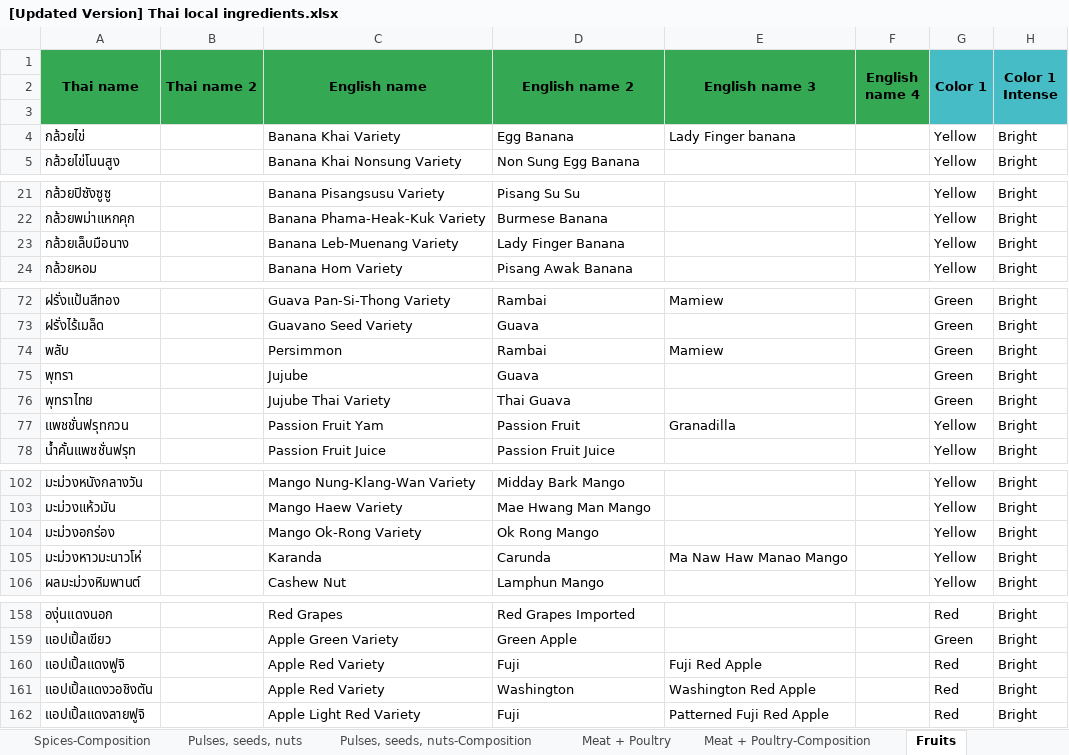
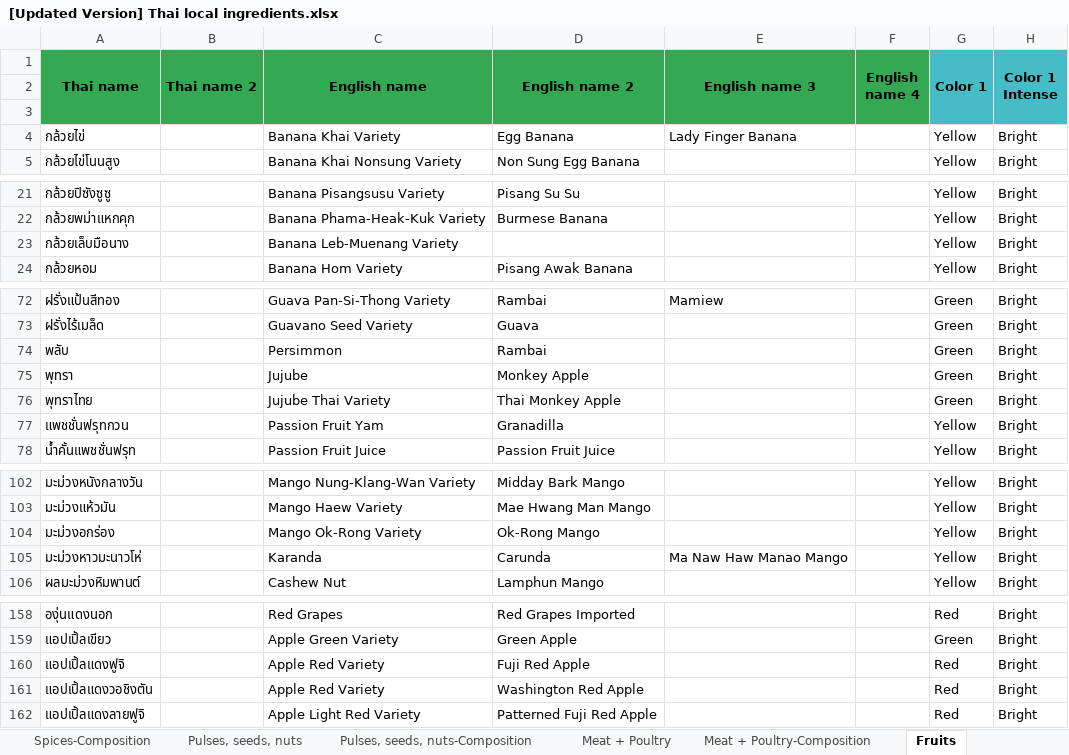
Before and after one commit to cigarabbit/SP2023-58-IngOn, an Excel workbook: [Updated Version] Thai local ingredients.xlsx, sheet Fruits, drawn as a sheet; only a part is shown, gaps mark what is left out; values as stored, in another font and other column widths than the file's, no borders; charts and pictures not drawn; the diff covers the shown part only; the diff names each change by its address in the sheet, - before the commit and + after, or states it on an @@ line.

Commit message:
modify alternative names

```diff
--- a/[Updated Version] Thai local ingredients.xlsx (sheet Fruits)
+++ b/[Updated Version] Thai local ingredients.xlsx (sheet Fruits)
-E4 (English name 3): Lady Finger banana
+E4 (English name 3): Lady Finger Banana
-D23 (English name 2): Lady Finger Banana
+D23 (English name 2): (empty)
-E74 (English name 3): Mamiew
+E74 (English name 3): (empty)
-D75 (English name 2): Guava
+D75 (English name 2): Monkey Apple
-D76 (English name 2): Thai Guava
+D76 (English name 2): Thai Monkey Apple
-D77 (English name 2): Passion Fruit
+D77 (English name 2): Granadilla
-E77 (English name 3): Granadilla
+E77 (English name 3): (empty)
-D104 (English name 2): Ok Rong Mango
+D104 (English name 2): Ok-Rong Mango
-D160 (English name 2): Fuji
+D160 (English name 2): Fuji Red Apple
-E160 (English name 3): Fuji Red Apple
+E160 (English name 3): (empty)
-D161 (English name 2): Washington
+D161 (English name 2): Washington Red Apple
-E161 (English name 3): Washington Red Apple
+E161 (English name 3): (empty)
-D162 (English name 2): Fuji
+D162 (English name 2): Patterned Fuji Red Apple
-E162 (English name 3): Patterned Fuji Red Apple
+E162 (English name 3): (empty)
```
Also changed, not shown: 25 edited cells elsewhere in this sheet, sheet Shellfish, sheet Shellfish-Composition, sheet Fruits-Composition, 2 other files.
